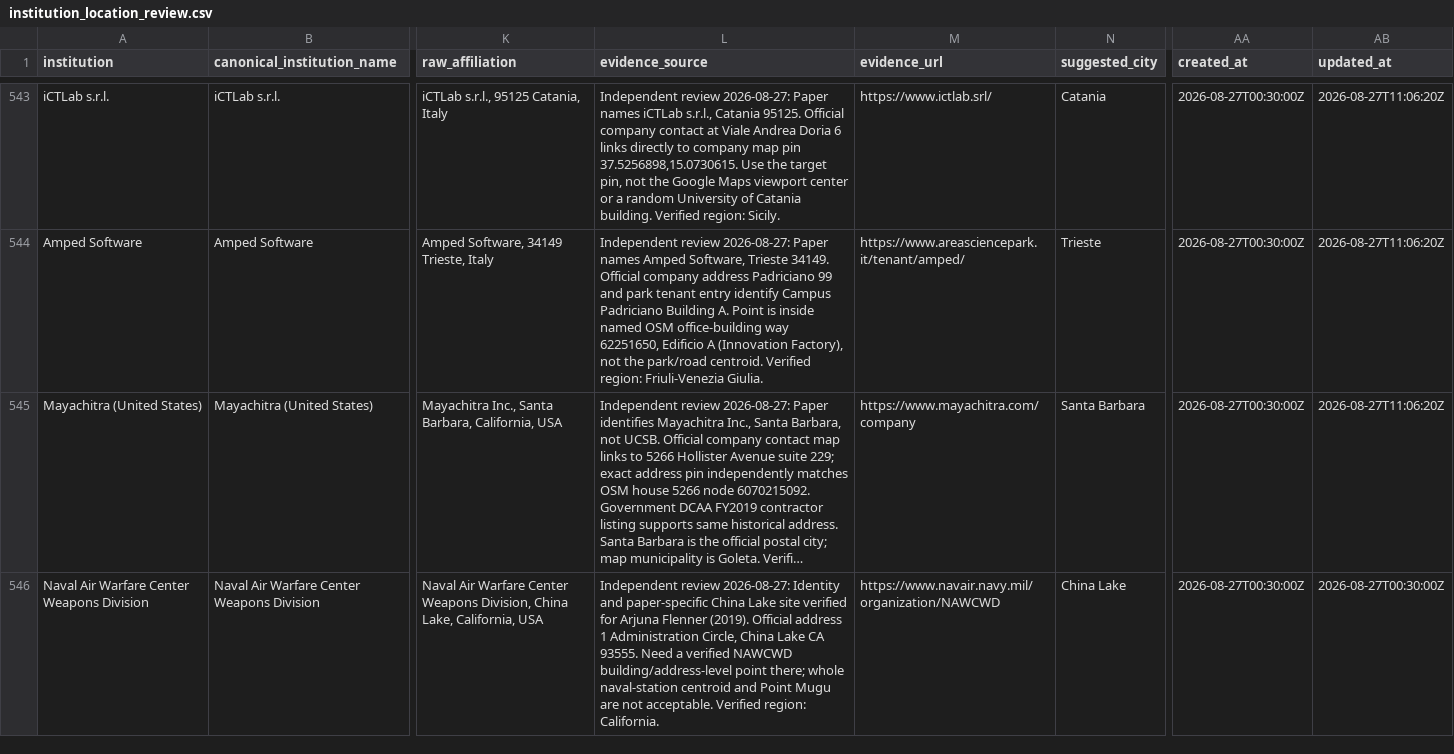
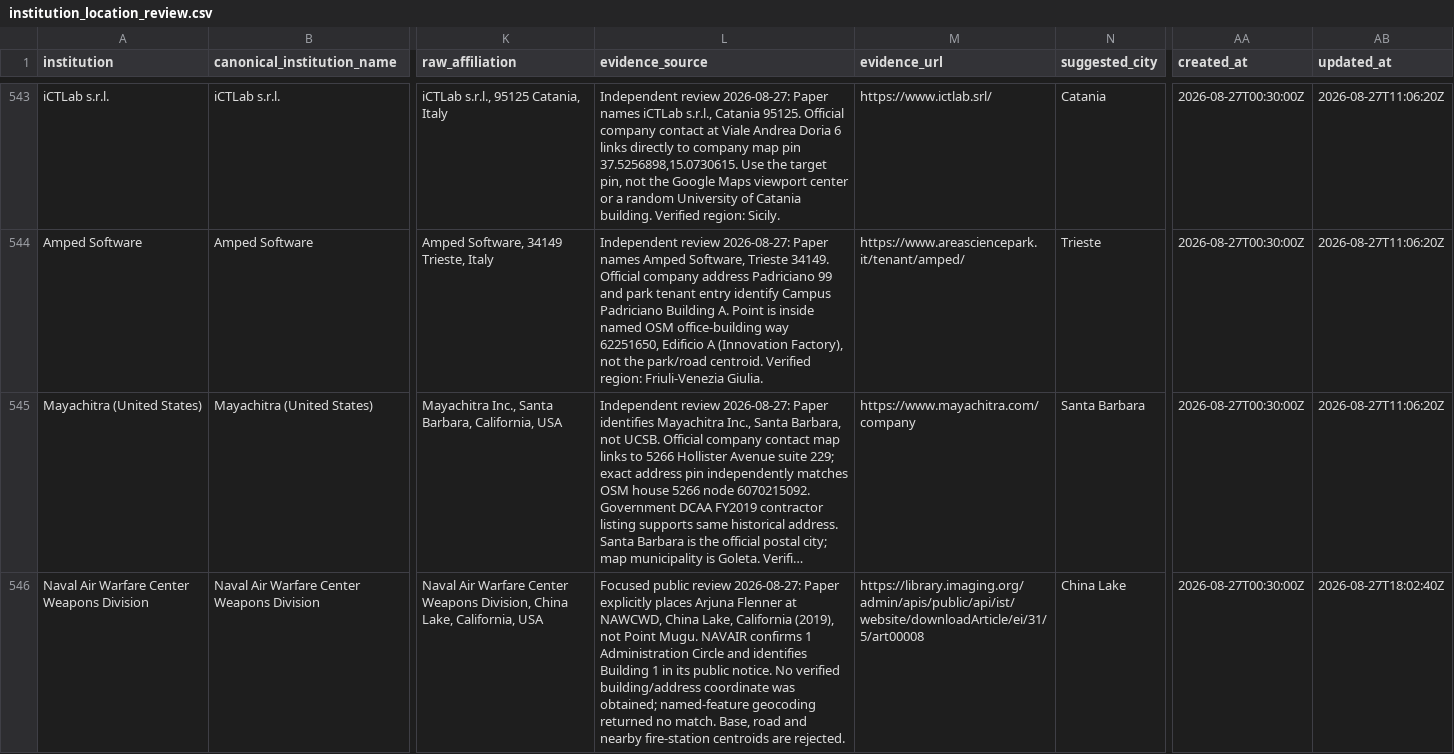
Before and after one commit to meiling-fdu/synthetic-image-research-map, a CSV file: data/curated/institution_location_review.csv, drawn as a sheet; only a part is shown, gaps mark what is left out; long unchanged cells end in …; the diff covers the shown part only; the diff names each change by its address in the sheet, - before the commit and + after, or states it on an @@ line.

```diff
--- a/data/curated/institution_location_review.csv
+++ b/data/curated/institution_location_review.csv
-L546 (evidence_source): Independent review 2026-08-27: Identity and paper-specific China Lake site verified for Arjuna Flenner (2019). Official address 1 Administration Circle, China Lake CA 93555. Need a verified NAWCWD building/address-level point there; whole naval-station centroid and Point Mugu are not acceptable. Verified region: California.
+L546 (evidence_source): Focused public review 2026-08-27: Paper explicitly places Arjuna Flenner at NAWCWD, China Lake, California (2019), not Point Mugu. NAVAIR confirms 1 Administration Circle and identifies Building 1 in its public notice. No verified building/address coordinate was obtained; named-feature geocoding returned no match. Base, road and nearby fire-station centroids are rejected.
-M546 (evidence_url): https://www.navair.navy.mil/organization/NAWCWD
+M546 (evidence_url): https://library.imaging.org/admin/apis/public/api/ist/website/downloadArticle/ei/31/5/art00008
-AB546 (updated_at): 2026-08-27T00:30:00Z
+AB546 (updated_at): 2026-08-27T18:02:40Z
```
Also changed, not shown: 10 edited cells elsewhere in this file, docs/institution_consistency_audit_2026-08-27.csv, docs/missing_institution_coordinates_audit.csv, 32 other files.
